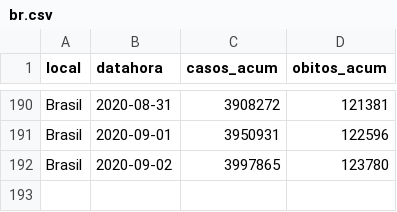
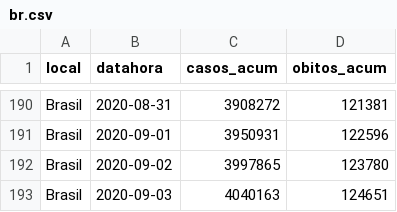
Before and after one commit to seade-R/dados-covid-sp, a CSV file: data/br.csv, drawn as a sheet; only a part is shown, gaps mark what is left out; the diff names each change by its address in the sheet, - before the commit and + after, or states it on an @@ line.

```diff
--- a/data/br.csv
+++ b/data/br.csv
+row 193: Brasil | 2020-09-03 | 4040163 | 124651
```
Also changed, not shown: data/sp.csv, 2 other files.
